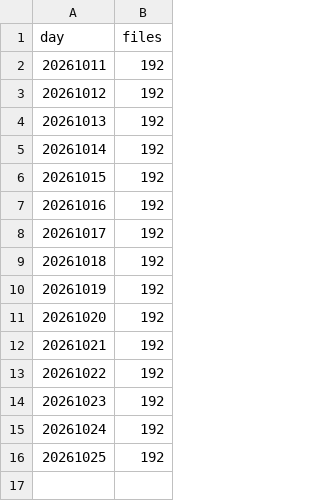
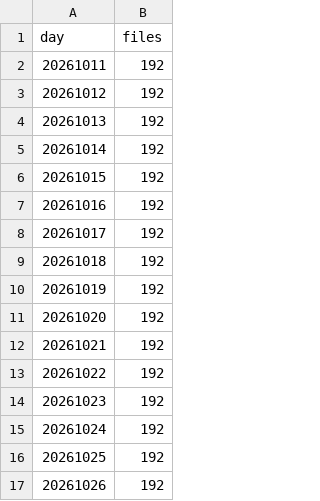
Before and after one commit to roddesbordes-dev/student-protest-tracker, a CSV file: data/added/coverage.csv, drawn as a sheet.

```diff
--- a/data/added/coverage.csv
+++ b/data/added/coverage.csv
@@ -16 +16,2 @@ day,files
 20261025,192
+20261026,192
```
Also changed, not shown: 3 other files.
